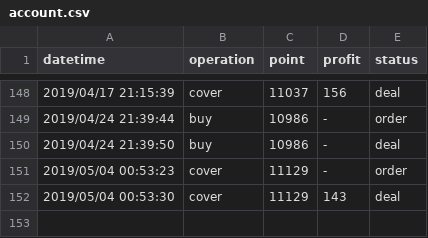
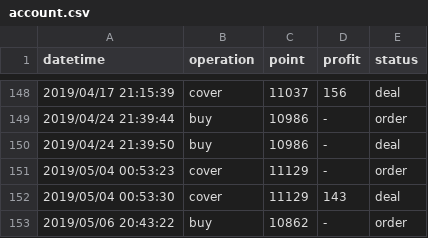
Before and after one commit to KuiMing/future-simulate-record, a CSV file: account.csv, drawn as a sheet; only a part is shown, gaps mark what is left out; the diff names each change by its address in the sheet, - before the commit and + after, or states it on an @@ line.

```diff
--- a/account.csv
+++ b/account.csv
+row 153: 2019/05/06 20:43:22 | buy | 10862 | - | order
```
Also changed, not shown: 1 other file.
